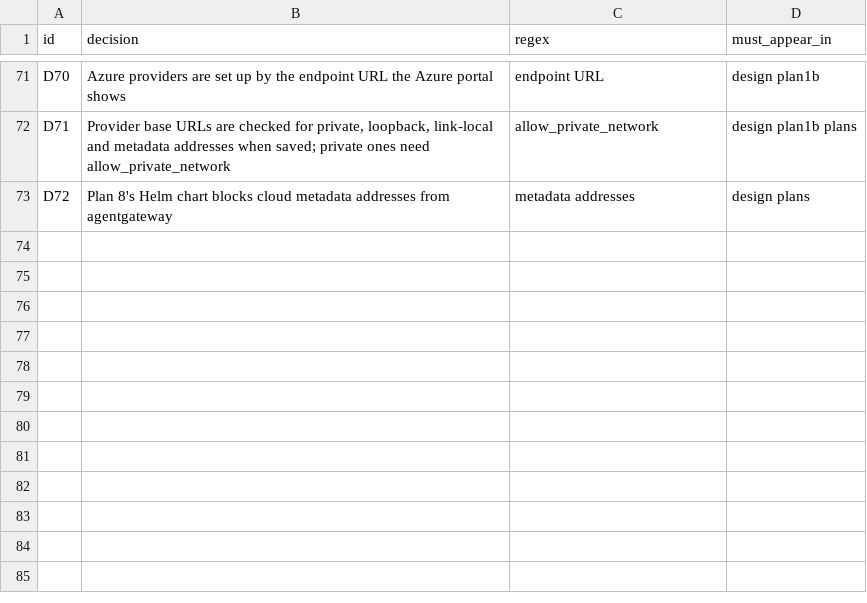
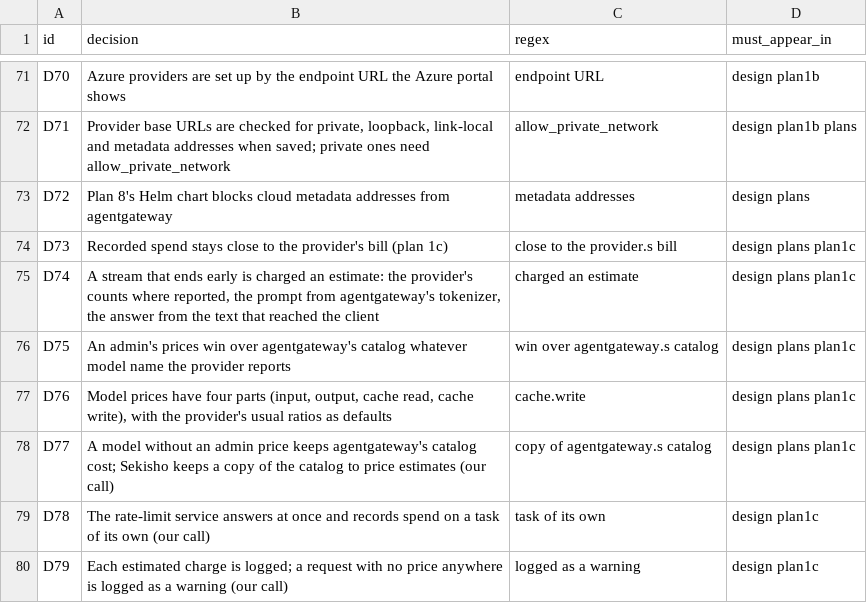
Before and after one commit to arindamchoudhury/sekisho, a TSV file: .claude/skills/auditing-sekisho-docs/decisions.tsv, drawn as a sheet; only a part is shown, gaps mark what is left out; the diff names each change by its address in the sheet, - before the commit and + after, or states it on an @@ line.

```diff
--- a/.claude/skills/auditing-sekisho-docs/decisions.tsv
+++ b/.claude/skills/auditing-sekisho-docs/decisions.tsv
+row 74: D73 | Recorded spend stays close to the provider's bill (plan 1c) | close to the provider.s bill | design plans plan1c
+row 75: D74 | A stream that ends early is charged an estimate: the provider's counts where reported, the prompt from agentgateway's tokenizer, the answer from the text that reached the client | charged an estimate | design plans plan1c
+row 76: D75 | An admin's prices win over agentgateway's catalog whatever model name the provider reports | win over agentgateway.s catalog | design plans plan1c
+row 77: D76 | Model prices have four parts (input, output, cache read, cache write), with the provider's usual ratios as defaults | cache.write | design plans plan1c
+row 78: D77 | A model without an admin price keeps agentgateway's catalog cost; Sekisho keeps a copy of the catalog to price estimates (our call) | copy of agentgateway.s catalog | design plans plan1c
+row 79: D78 | The rate-limit service answers at once and records spend on a task of its own (our call) | task of its own | design plan1c
+row 80: D79 | Each estimated charge is logged; a request with no price anywhere is logged as a warning (our call) | logged as a warning | design plan1c
```
Also changed, not shown: 1 other file.
